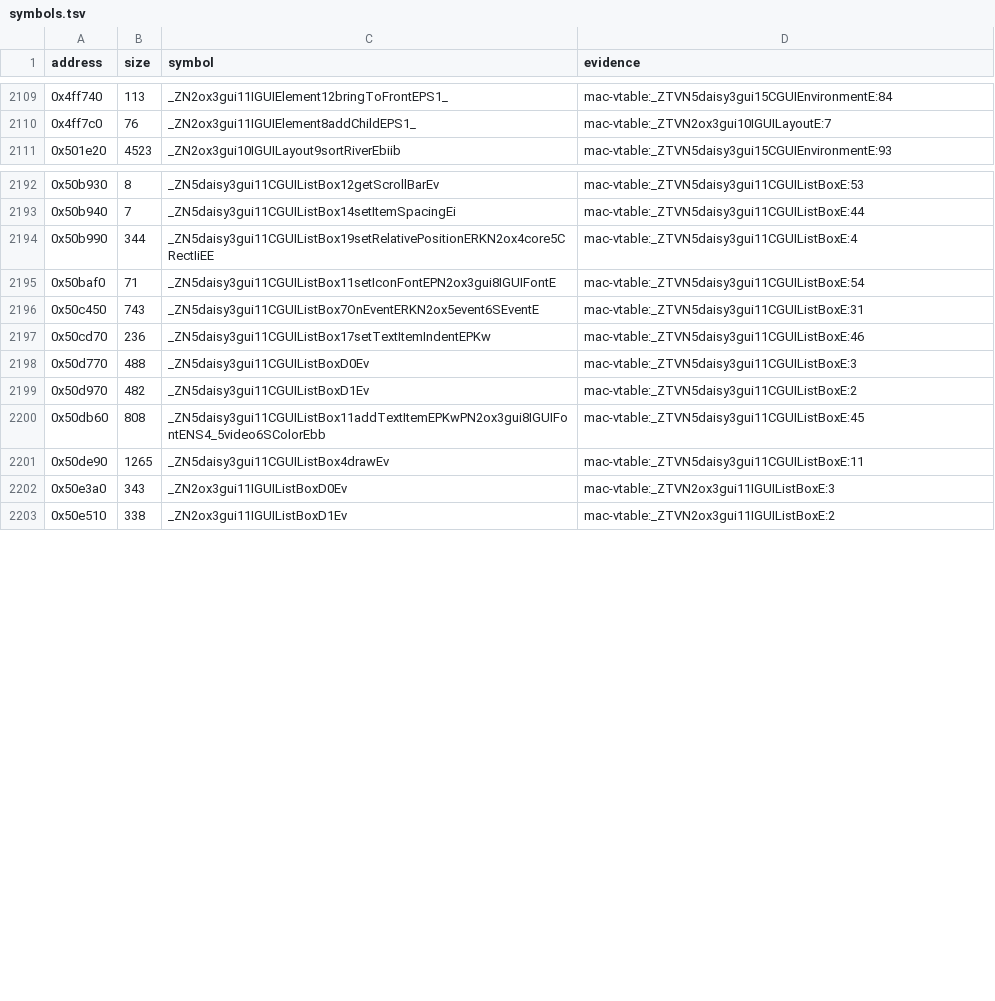
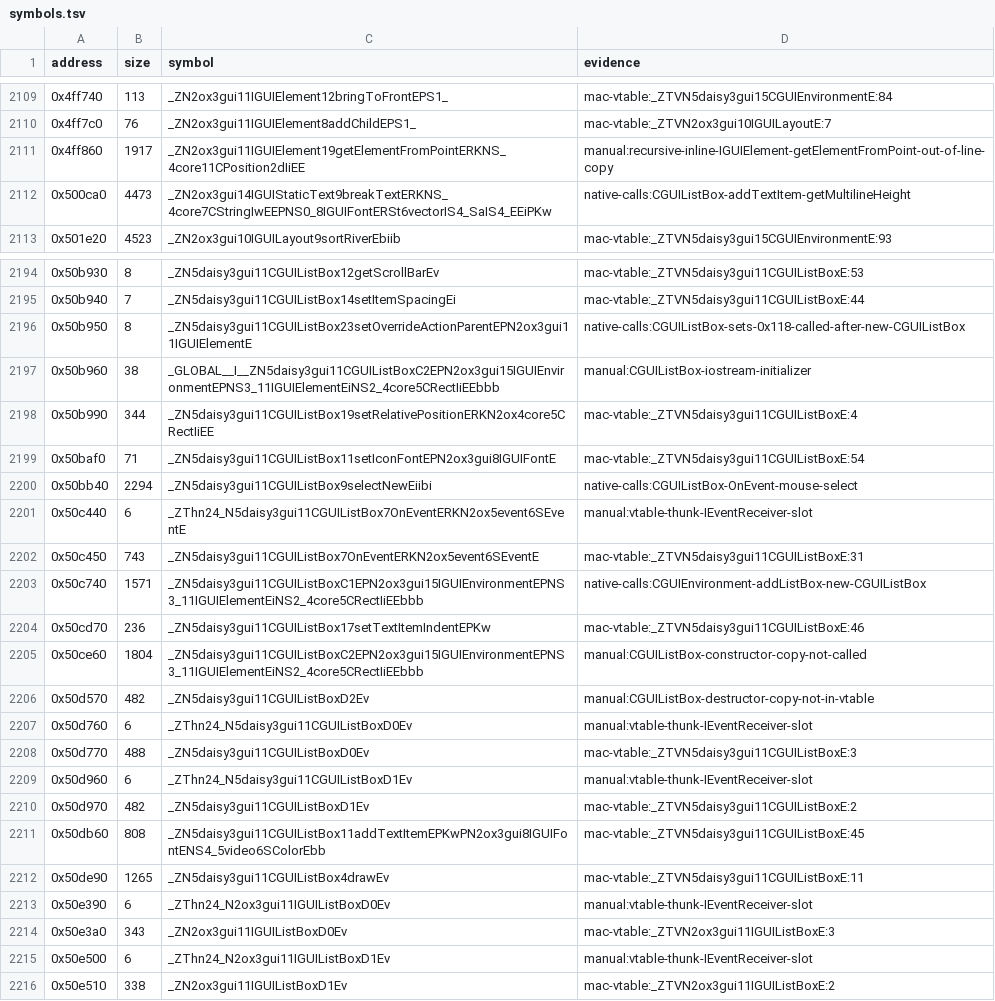
Before and after one commit to banteg/harvest, a TSV file: config/1.18-linux-amd64/symbols.tsv, drawn as a sheet; only a part is shown, gaps mark what is left out; the diff covers the shown part only.

Commit message:
feat(src): recover CGUIListBox unit

```diff
--- a/config/1.18-linux-amd64/symbols.tsv
+++ b/config/1.18-linux-amd64/symbols.tsv
@@ -2110,2 +2110,4 @@ address	size	symbol	evidence
 0x4ff7c0	76	_ZN2ox3gui11IGUIElement8addChildEPS1_	mac-vtable:_ZTVN2ox3gui10IGUILayoutE:7
+0x4ff860	1917	_ZN2ox3gui11IGUIElement19getElementFromPointERKNS_4core11CPosition2dIiEE	manual:recursive-inline-IGUIElement-getElementFromPoint-out-of-line-copy
+0x500ca0	4473	_ZN2ox3gui14IGUIStaticText9breakTextERKNS_4core7CStringIwEEPNS0_8IGUIFontERSt6vectorIS4_SaIS4_EEiPKw	native-calls:CGUIListBox-addTextItem-getMultilineHeight
 0x501e20	4523	_ZN2ox3gui10IGUILayout9sortRiverEbiib	mac-vtable:_ZTVN5daisy3gui15CGUIEnvironmentE:93
@@ -2193,7 +2195,16 @@ address	size	symbol	evidence
 0x50b940	7	_ZN5daisy3gui11CGUIListBox14setItemSpacingEi	mac-vtable:_ZTVN5daisy3gui11CGUIListBoxE:44
+0x50b950	8	_ZN5daisy3gui11CGUIListBox23setOverrideActionParentEPN2ox3gui11IGUIElementE	native-calls:CGUIListBox-sets-0x118-called-after-new-CGUIListBox
+0x50b960	38	_GLOBAL__I__ZN5daisy3gui11CGUIListBoxC2EPN2ox3gui15IGUIEnvironmentEPNS3_11IGUIElementEiNS2_4core5CRectIiEEbbb	manual:CGUIListBox-iostream-initializer
 0x50b990	344	_ZN5daisy3gui11CGUIListBox19setRelativePositionERKN2ox4core5CRectIiEE	mac-vtable:_ZTVN5daisy3gui11CGUIListBoxE:4
 0x50baf0	71	_ZN5daisy3gui11CGUIListBox11setIconFontEPN2ox3gui8IGUIFontE	mac-vtable:_ZTVN5daisy3gui11CGUIListBoxE:54
+0x50bb40	2294	_ZN5daisy3gui11CGUIListBox9selectNewEiibi	native-calls:CGUIListBox-OnEvent-mouse-select
+0x50c440	6	_ZThn24_N5daisy3gui11CGUIListBox7OnEventERKN2ox5event6SEventE	manual:vtable-thunk-IEventReceiver-slot
 0x50c450	743	_ZN5daisy3gui11CGUIListBox7OnEventERKN2ox5event6SEventE	mac-vtable:_ZTVN5daisy3gui11CGUIListBoxE:31
+0x50c740	1571	_ZN5daisy3gui11CGUIListBoxC1EPN2ox3gui15IGUIEnvironmentEPNS3_11IGUIElementEiNS2_4core5CRectIiEEbbb	native-calls:CGUIEnvironment-addListBox-new-CGUIListBox
 0x50cd70	236	_ZN5daisy3gui11CGUIListBox17setTextItemIndentEPKw	mac-vtable:_ZTVN5daisy3gui11CGUIListBoxE:46
+0x50ce60	1804	_ZN5daisy3gui11CGUIListBoxC2EPN2ox3gui15IGUIEnvironmentEPNS3_11IGUIElementEiNS2_4core5CRectIiEEbbb	manual:CGUIListBox-constructor-copy-not-called
+0x50d570	482	_ZN5daisy3gui11CGUIListBoxD2Ev	manual:CGUIListBox-destructor-copy-not-in-vtable
+0x50d760	6	_ZThn24_N5daisy3gui11CGUIListBoxD0Ev	manual:vtable-thunk-IEventReceiver-slot
 0x50d770	488	_ZN5daisy3gui11CGUIListBoxD0Ev	mac-vtable:_ZTVN5daisy3gui11CGUIListBoxE:3
+0x50d960	6	_ZThn24_N5daisy3gui11CGUIListBoxD1Ev	manual:vtable-thunk-IEventReceiver-slot
 0x50d970	482	_ZN5daisy3gui11CGUIListBoxD1Ev	mac-vtable:_ZTVN5daisy3gui11CGUIListBoxE:2
@@ -2201,3 +2212,5 @@ address	size	symbol	evidence
 0x50de90	1265	_ZN5daisy3gui11CGUIListBox4drawEv	mac-vtable:_ZTVN5daisy3gui11CGUIListBoxE:11
+0x50e390	6	_ZThn24_N2ox3gui11IGUIListBoxD0Ev	manual:vtable-thunk-IEventReceiver-slot
 0x50e3a0	343	_ZN2ox3gui11IGUIListBoxD0Ev	mac-vtable:_ZTVN2ox3gui11IGUIListBoxE:3
+0x50e500	6	_ZThn24_N2ox3gui11IGUIListBoxD1Ev	manual:vtable-thunk-IEventReceiver-slot
 0x50e510	338	_ZN2ox3gui11IGUIListBoxD1Ev	mac-vtable:_ZTVN2ox3gui11IGUIListBoxE:2
```
Also changed, not shown: 1 added row elsewhere in this file, 10 other files.
